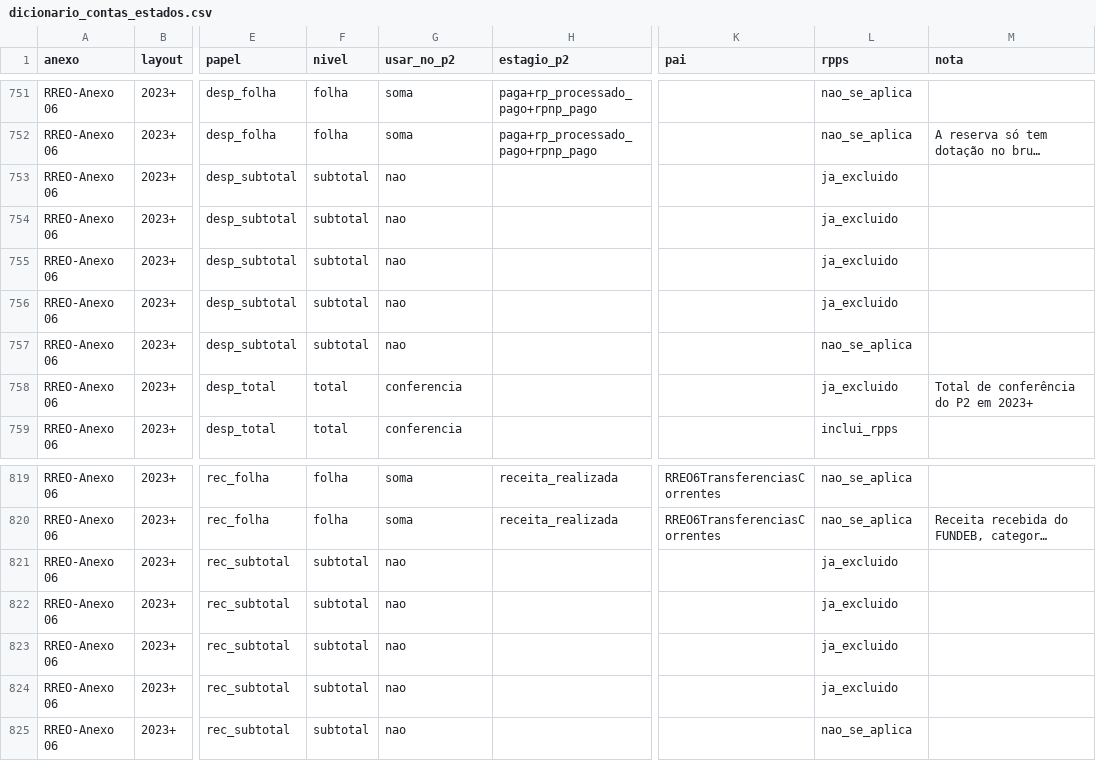
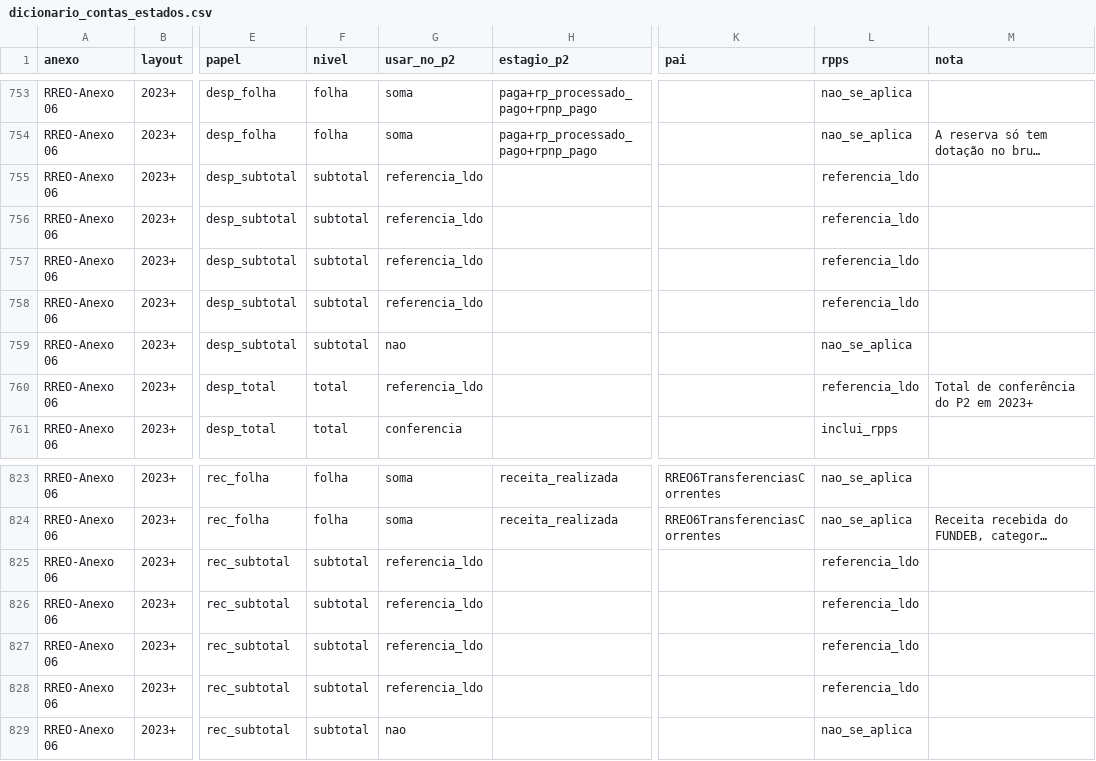
Before and after one commit to pedrobolt/Fiscal-Subnacional, a CSV file: data/dicionario_contas_estados.csv, drawn as a sheet; only a part is shown, gaps mark what is left out; long unchanged cells end in …; addresses are those after the commit; the diff covers the shown part only; the diff names each change by its address in the sheet, - before the commit and + after, or states it on an @@ line.

```diff
--- a/data/dicionario_contas_estados.csv
+++ b/data/dicionario_contas_estados.csv
-G755:G758 (usar_no_p2): nao
+G755:G758 (usar_no_p2): referencia_ldo
-L755:L758 (rpps): ja_excluido
+L755:L758 (rpps): referencia_ldo
-G760 (usar_no_p2): conferencia
+G760 (usar_no_p2): referencia_ldo
-L760 (rpps): ja_excluido
+L760 (rpps): referencia_ldo
-G825:G828 (usar_no_p2): nao
+G825:G828 (usar_no_p2): referencia_ldo
-L825:L828 (rpps): ja_excluido
+L825:L828 (rpps): referencia_ldo
```
Also changed, not shown: 4 added rows, 4 removed rows and 6 edited cells elsewhere in this file, data/dicionario_colunas_estados.csv, 7 other files.
